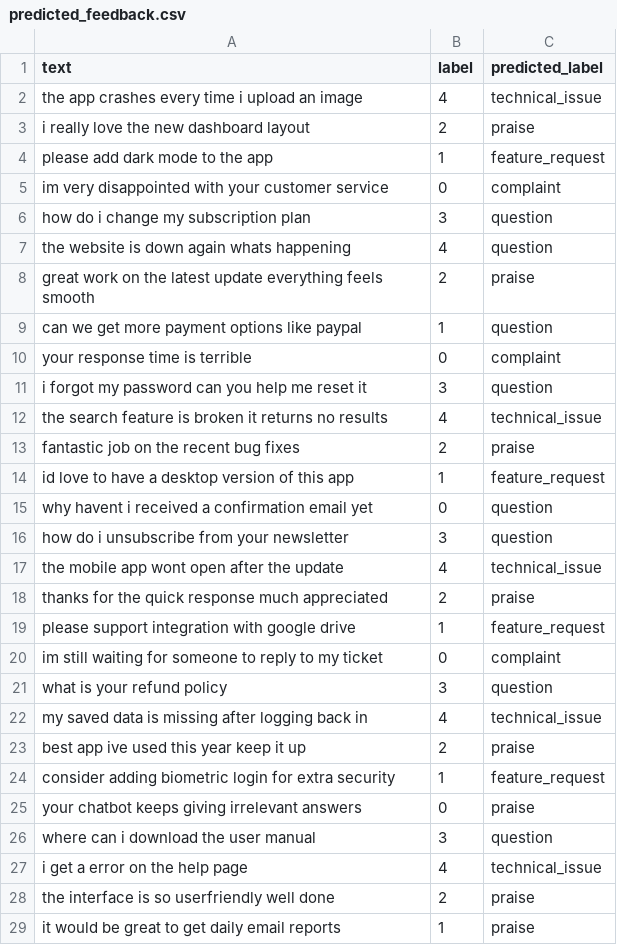
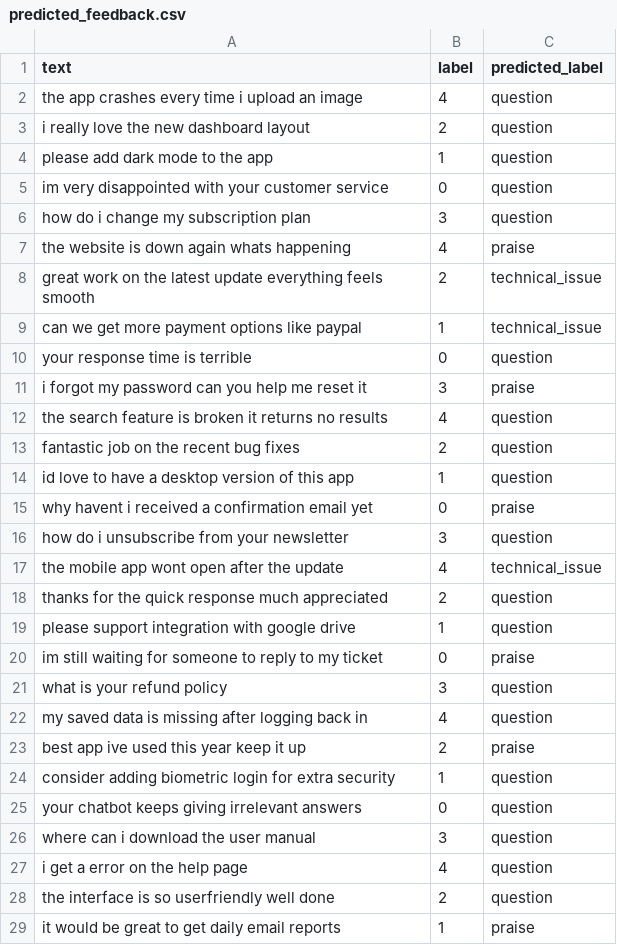
Before and after one commit to SachinthyaCodes/Email-Feedback-Classifier, a CSV file: notebooks/predicted_feedback.csv, drawn as a sheet; only a part is shown; the diff covers the shown part only.

```diff
--- a/notebooks/predicted_feedback.csv
+++ b/notebooks/predicted_feedback.csv
@@ -1,29 +1,29 @@
 text,label,predicted_label
-the app crashes every time i upload an image,4,technical_issue
-i really love the new dashboard layout,2,praise
-please add dark mode to the app,1,feature_request
-im very disappointed with your customer service,0,complaint
+the app crashes every time i upload an image,4,question
+i really love the new dashboard layout,2,question
+please add dark mode to the app,1,question
+im very disappointed with your customer service,0,question
 how do i change my subscription plan,3,question
-the website is down again whats happening,4,question
-great work on the latest update everything feels smooth,2,praise
-can we get more payment options like paypal,1,question
-your response time is terrible,0,complaint
-i forgot my password can you help me reset it,3,question
-the search feature is broken it returns no results,4,technical_issue
-fantastic job on the recent bug fixes,2,praise
-id love to have a desktop version of this app,1,feature_request
-why havent i received a confirmation email yet,0,question
+the website is down again whats happening,4,praise
+great work on the latest update everything feels smooth,2,technical_issue
+can we get more payment options like paypal,1,technical_issue
+your response time is terrible,0,question
+i forgot my password can you help me reset it,3,praise
+the search feature is broken it returns no results,4,question
+fantastic job on the recent bug fixes,2,question
+id love to have a desktop version of this app,1,question
+why havent i received a confirmation email yet,0,praise
 how do i unsubscribe from your newsletter,3,question
 the mobile app wont open after the update,4,technical_issue
-thanks for the quick response much appreciated,2,praise
-please support integration with google drive,1,feature_request
-im still waiting for someone to reply to my ticket,0,complaint
+thanks for the quick response much appreciated,2,question
+please support integration with google drive,1,question
+im still waiting for someone to reply to my ticket,0,praise
 what is your refund policy,3,question
-my saved data is missing after logging back in,4,technical_issue
+my saved data is missing after logging back in,4,question
 best app ive used this year keep it up,2,praise
-consider adding biometric login for extra security,1,feature_request
-your chatbot keeps giving irrelevant answers,0,praise
+consider adding biometric login for extra security,1,question
+your chatbot keeps giving irrelevant answers,0,question
 where can i download the user manual,3,question
-i get a error on the help page,4,technical_issue
-the interface is so userfriendly well done,2,praise
+i get a error on the help page,4,question
+the interface is so userfriendly well done,2,question
 it would be great to get daily email reports,1,praise
```
Also changed, not shown: 85 edited cells elsewhere in this file, 6 other files.
